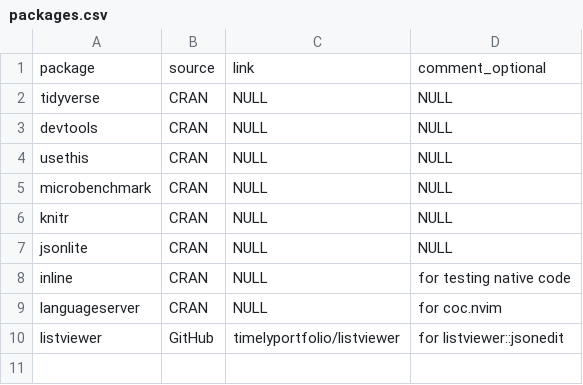
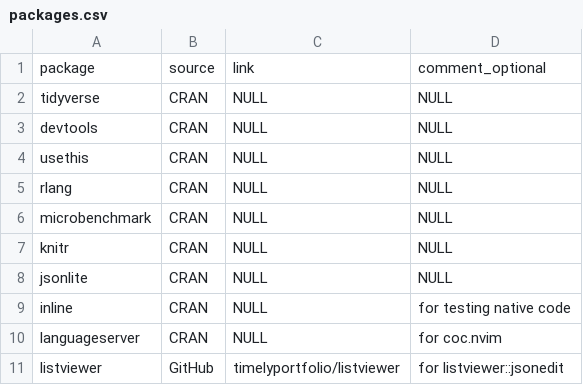
Before and after one commit to strboul/workbench, a CSV file: lang/R/packages.csv, drawn as a sheet; the diff names each change by its address in the sheet, - before the commit and + after, or states it on an @@ line.

Commit message:
v0.3.2
nvim
-------
- Add <leader>tn command for sending n char in floaterm
- Set json filetype foldmethod syntax
- Create plugins/fzf.vim file
- Remove vim-airline, use lightline.vim. The reason is vim-airline is
  too slow and feels clumsy.
- Add sh, zsh, and lua filetypes to the repl_list for REPLToggle
- 'del' key doesn't delete in normal mode
- Disable ex mode
- Create mapping to go to the middle of the viewport with G

zsh
-------
- Namespace some utility functions further in utils.sh
- Add '-h' to 'll' and 'la' aliases to have more readable file sizes
- Install zsh-history-substring-search plugin
- Add z to the oh-my-zsh plugins list
- Add npm-global path to zshrc

tmux
-------
- Remove #F (*star) from the active window-status as it's misleading.
  Use wider padding for active, instead.

bin
-------
- Improve gbrowse
- Introduce gitcommitdate
- Introduce gitlastchanged
- Get all in entries in public-ip
- Refactor profile-nvim-startup
- bin/histstats: Remove it
- bin/replace-smart-quotes: Introduce
- bin/list-path: Introduce
- bin/currency: Use python instead of Rscript to calculate
- bin/docker-remove-all: Changed bin/docker-clean-all, the new one is
  with more features (still WIP)
- Show colored path message in bin/create-git-worktree

Rprofile
-------
- Show stack trace option in case of error (with rlang)

```diff
--- a/lang/R/packages.csv
+++ b/lang/R/packages.csv
+row 5: rlang | CRAN | NULL | NULL
```
Also changed, not shown: 34 other files.
